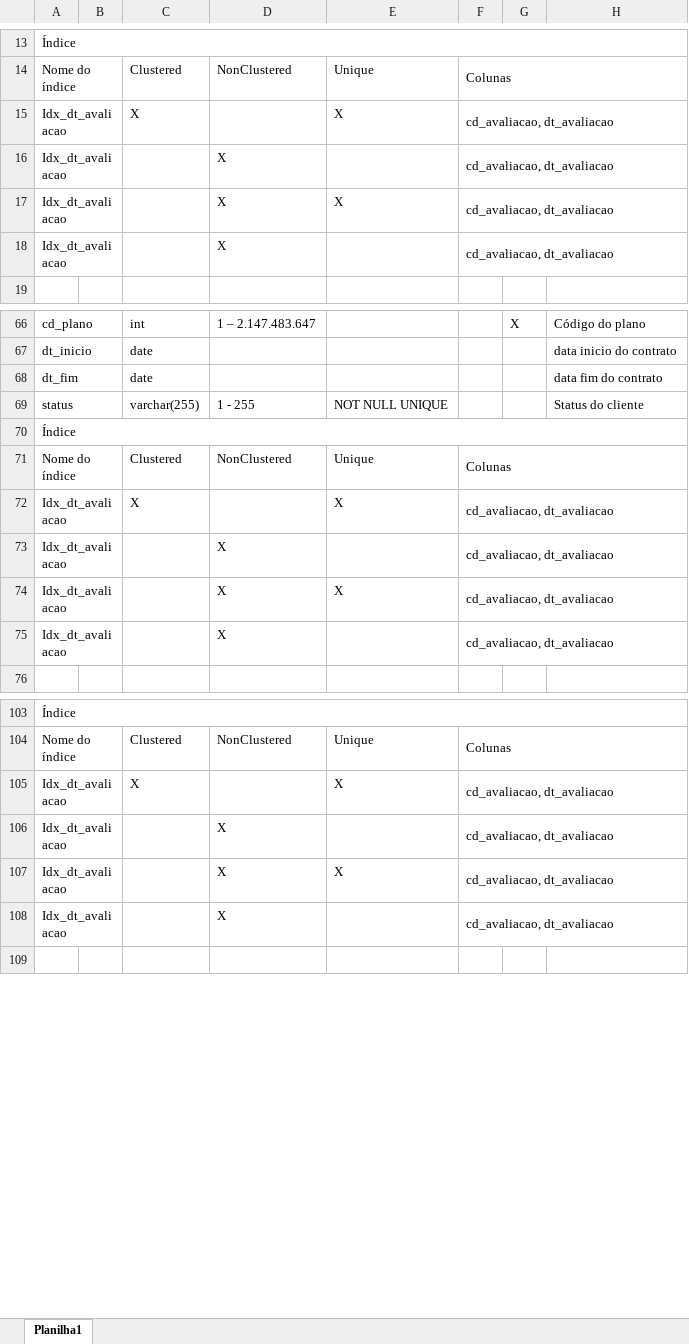
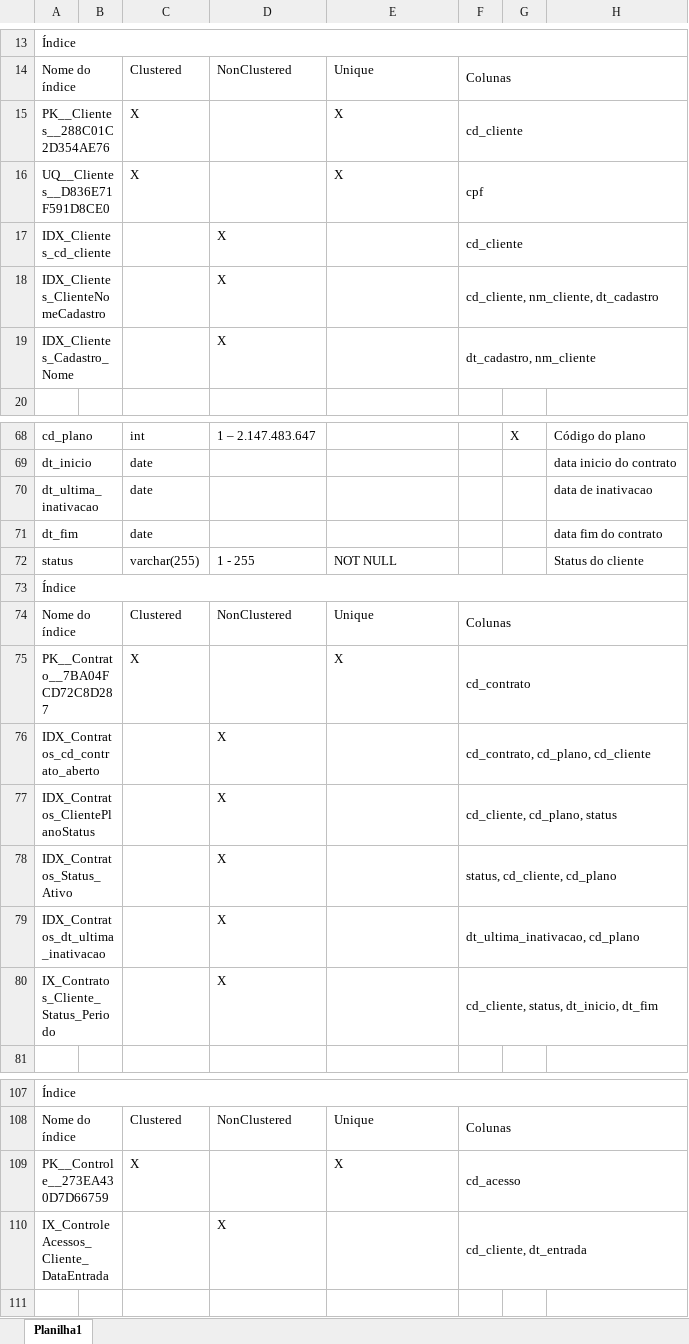
Before and after one commit to Bielfer12/Assinatura_academia_SATC, an Excel workbook: Dicionario de dados/dicionario_dados_academia.xlsx, sheet Planilha1, drawn as a sheet; only a part is shown, gaps mark what is left out; values as stored, in another font and other column widths than the file's, no cell formats; removed rows and columns are numbered as before the commit, all else as after; the diff covers the shown part only; the diff names each change by its address in the sheet, - before the commit and + after, or states it on an @@ line.

Commit message:
Dicionario de dados concluido
Colocado os últimos campos e os índices faltantes de cada tabela

```diff
--- a/Dicionario de dados/dicionario_dados_academia.xlsx (sheet Planilha1)
+++ b/Dicionario de dados/dicionario_dados_academia.xlsx (sheet Planilha1)
-A15: Idx_dt_avaliacao
+A15: PK__Clientes__288C01C2D354AE76
-F15: cd_avaliacao, dt_avaliacao
+F15: cd_cliente
-row 16: Idx_dt_avaliacao |  |  | X |  | cd_avaliacao, dt_avaliacao
-row 17: Idx_dt_avaliacao |  |  | X | X | cd_avaliacao, dt_avaliacao
-row 18: Idx_dt_avaliacao |  |  | X |  | cd_avaliacao, dt_avaliacao
+row 16: UQ__Clientes__D836E71F591D8CE0 |  | X |  | X | cpf
+row 17: IDX_Clientes_cd_cliente |  |  | X |  | cd_cliente
+row 18: IDX_Clientes_ClienteNomeCadastro |  |  | X |  | cd_cliente, nm_cliente, dt_cadastro
+row 19: IDX_Clientes_Cadastro_Nome |  |  | X |  | dt_cadastro, nm_cliente
+row 70: dt_ultima_inativacao |  | date |  |  |  |  | data de inativacao
-E72: NOT NULL UNIQUE
+E72: NOT NULL
-A75: Idx_dt_avaliacao
+A75: PK__Contrato__7BA04FCD72C8D287
-F75: cd_avaliacao, dt_avaliacao
+F75: cd_contrato
-row 73: Idx_dt_avaliacao |  |  | X |  | cd_avaliacao, dt_avaliacao
-row 74: Idx_dt_avaliacao |  |  | X | X | cd_avaliacao, dt_avaliacao
+row 76: IDX_Contratos_cd_contrato_aberto |  |  | X |  | cd_contrato, cd_plano, cd_cliente
+row 77: IDX_Contratos_ClientePlanoStatus |  |  | X |  | cd_cliente, cd_plano, status
+row 78: IDX_Contratos_Status_Ativo |  |  | X |  | status, cd_cliente, cd_plano
-A79: Idx_dt_avaliacao
+A79: IDX_Contratos_dt_ultima_inativacao
-F79: cd_avaliacao, dt_avaliacao
+F79: dt_ultima_inativacao, cd_plano
+row 80: IX_Contratos_Cliente_Status_Periodo |  |  | X |  | cd_cliente, status, dt_inicio, dt_fim
-A109: Idx_dt_avaliacao
+A109: PK__Controle__273EA430D7D66759
-F109: cd_avaliacao, dt_avaliacao
+F109: cd_acesso
-row 106: Idx_dt_avaliacao |  |  | X |  | cd_avaliacao, dt_avaliacao
-row 107: Idx_dt_avaliacao |  |  | X | X | cd_avaliacao, dt_avaliacao
-row 108: Idx_dt_avaliacao |  |  | X |  | cd_avaliacao, dt_avaliacao
+row 110: IX_ControleAcessos_Cliente_DataEntrada |  |  | X |  | cd_cliente, dt_entrada
```
Also changed, not shown: 10 added rows, 13 removed rows and 29 edited cells elsewhere in this sheet, cell formats.
